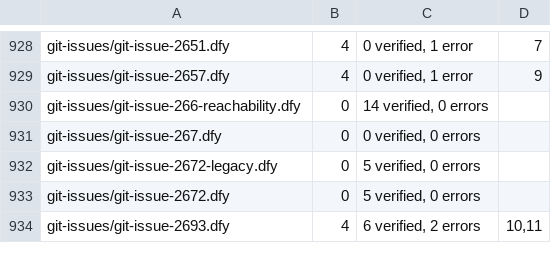
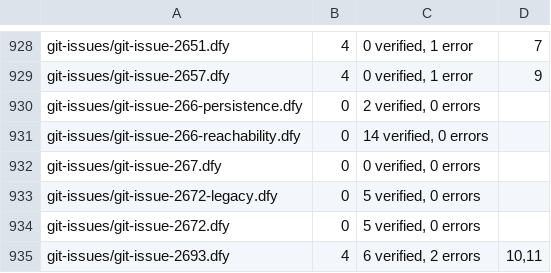
Before and after one commit to erniecohen/dafny, a TSV file: .github/review/expected-verdicts.tsv, drawn as a sheet; only a part is shown, gaps mark what is left out.

```diff
--- a/.github/review/expected-verdicts.tsv
+++ b/.github/review/expected-verdicts.tsv
@@ -929,2 +929,3 @@ git-issues/git-issue-2651.dfy	4	0 verified, 1 error	7
 git-issues/git-issue-2657.dfy	4	0 verified, 1 error	9
+git-issues/git-issue-266-persistence.dfy	0	2 verified, 0 errors	
 git-issues/git-issue-266-reachability.dfy	0	14 verified, 0 errors	
```
Also changed, not shown: .github/review/expected-verdicts-additional-axioms.tsv.
